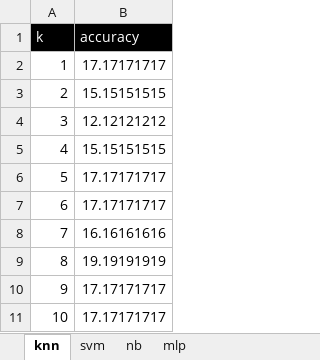
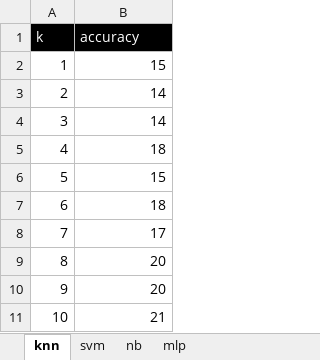
Before and after one commit to sabintiwari/SentimentAnalysis, an Excel workbook: results/results.xlsx, sheet knn, drawn as a sheet; values as stored, in another font and other column widths than the file's, no borders; charts and pictures not drawn; the diff names each change by its address in the sheet, - before the commit and + after, or states it on an @@ line.

```diff
--- a/results/results.xlsx (sheet knn)
+++ b/results/results.xlsx (sheet knn)
-B2 (accuracy): 17.17171717
+B2 (accuracy): 15
-B3 (accuracy): 15.15151515
+B3 (accuracy): 14
-B4 (accuracy): 12.12121212
+B4 (accuracy): 14
-B5 (accuracy): 15.15151515
+B5 (accuracy): 18
-B6 (accuracy): 17.17171717
+B6 (accuracy): 15
-B7 (accuracy): 17.17171717
+B7 (accuracy): 18
-B8 (accuracy): 16.16161616
+B8 (accuracy): 17
-B9 (accuracy): 19.19191919
+B9 (accuracy): 20
-B10 (accuracy): 17.17171717
+B10 (accuracy): 20
-B11 (accuracy): 17.17171717
+B11 (accuracy): 21
```
Also changed, not shown: sheet svm, sheet mlp, sheet nb, charts or pictures, data/dataset.xlsx, 8 other files.
